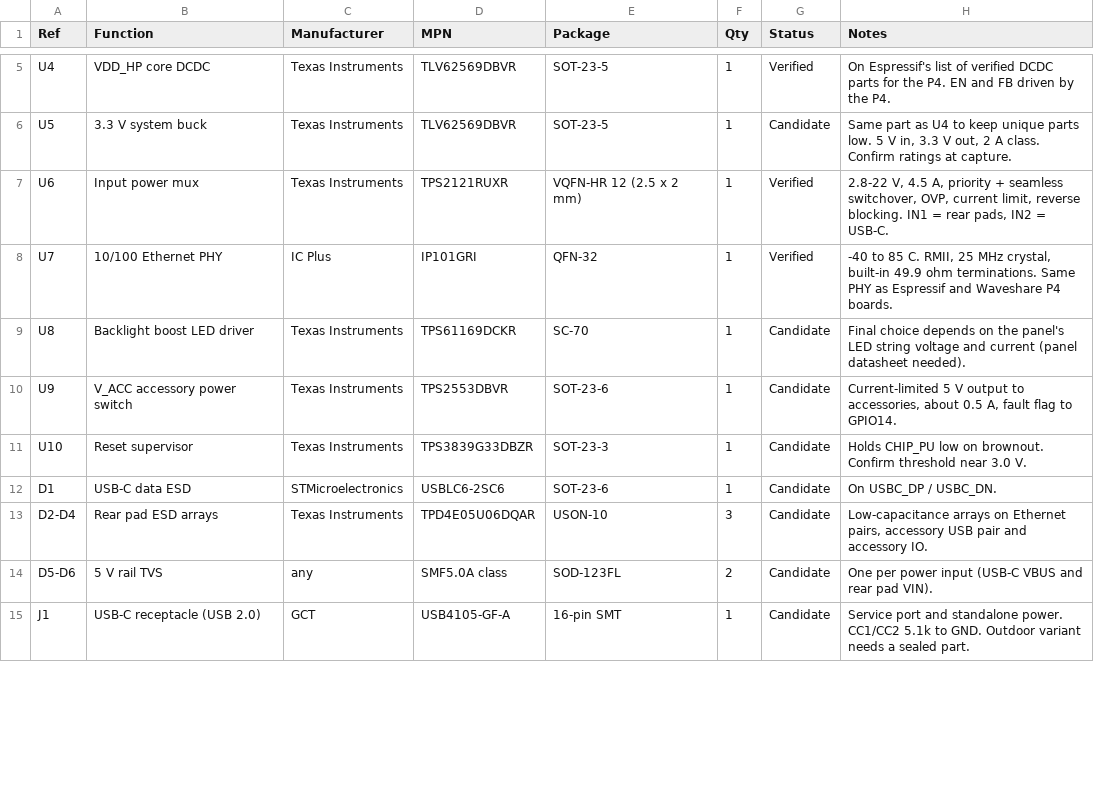
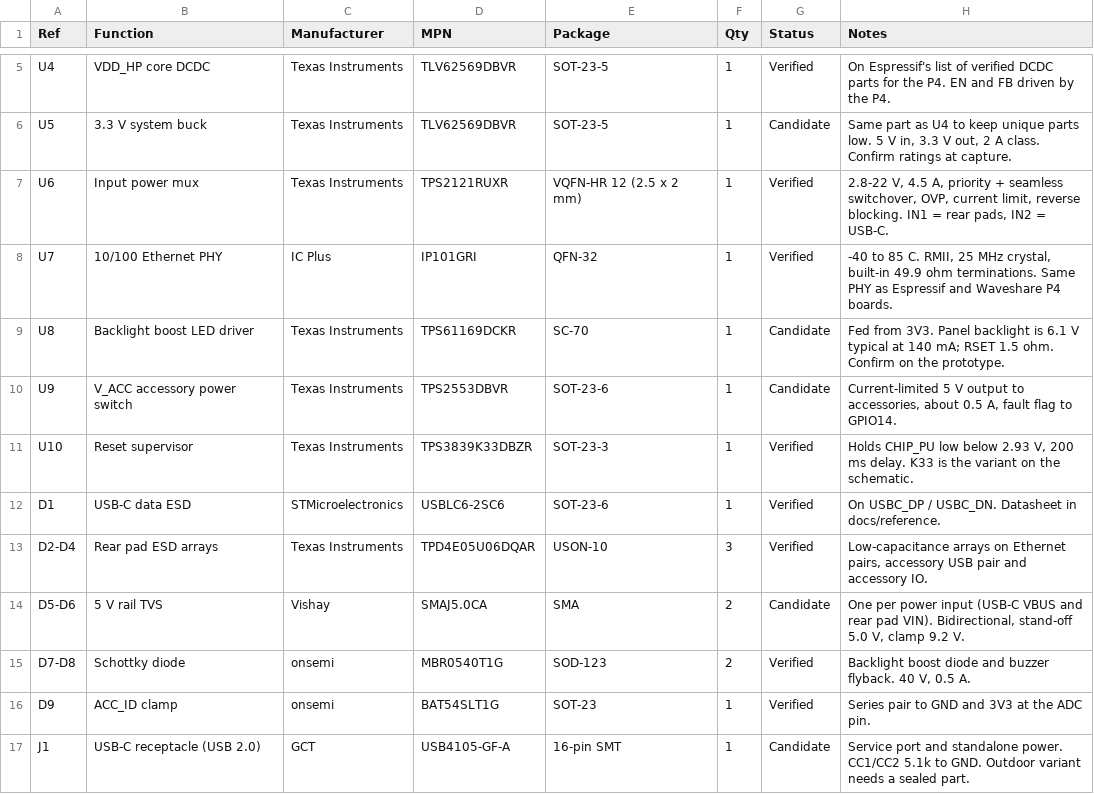
Before and after one commit to erenmeren/maratus-hardware, a CSV file: hardware/inputs/maratus-core-bom-preliminary.csv, drawn as a sheet; only a part is shown, gaps mark what is left out; the diff covers the shown part only.

Commit message:
feat: add Core schematic, draft PCB and enclosure
Phase 1 draft. Everything is generated by scripts in tools/, so the
design can be regenerated and reviewed as text:
- schematic: seven sheets from tools/sch.py; display sheet drawn for
  the Newhaven NHD-4.0-480480AF-MSXP-CTP panel. ERC: 0 errors, 2
  known warnings
- PCB: tools/pcb.py places the parts and runs Freerouting. DRC: 0
  unconnected pads, 2 silkscreen warnings. Fast nets are autorouted
  and have to be rerouted by hand
- enclosure: tools/enclosure.py (build123d), STEP and STL in
  mechanical/core

Not reviewed by a hardware engineer and not for manufacturing.

```diff
--- a/hardware/inputs/maratus-core-bom-preliminary.csv
+++ b/hardware/inputs/maratus-core-bom-preliminary.csv
@@ -8,8 +8,10 @@ U6,Input power mux,Texas Instruments,TPS2121RUXR,VQFN-HR 12 (2.5 x 2 mm),1,Verif
 U7,10/100 Ethernet PHY,IC Plus,IP101GRI,QFN-32,1,Verified,"-40 to 85 C. RMII, 25 MHz crystal, built-in 49.9 ohm terminations. Same PHY as Espressif and Waveshare P4 boards."
-U8,Backlight boost LED driver,Texas Instruments,TPS61169DCKR,SC-70,1,Candidate,"Final choice depends on the panel's LED string voltage and current (panel datasheet needed)."
+U8,Backlight boost LED driver,Texas Instruments,TPS61169DCKR,SC-70,1,Candidate,"Fed from 3V3. Panel backlight is 6.1 V typical at 140 mA; RSET 1.5 ohm. Confirm on the prototype."
 U9,V_ACC accessory power switch,Texas Instruments,TPS2553DBVR,SOT-23-6,1,Candidate,"Current-limited 5 V output to accessories, about 0.5 A, fault flag to GPIO14."
-U10,Reset supervisor,Texas Instruments,TPS3839G33DBZR,SOT-23-3,1,Candidate,"Holds CHIP_PU low on brownout. Confirm threshold near 3.0 V."
-D1,USB-C data ESD,STMicroelectronics,USBLC6-2SC6,SOT-23-6,1,Candidate,On USBC_DP / USBC_DN.
-D2-D4,Rear pad ESD arrays,Texas Instruments,TPD4E05U06DQAR,USON-10,3,Candidate,"Low-capacitance arrays on Ethernet pairs, accessory USB pair and accessory IO."
-D5-D6,5 V rail TVS,any,SMF5.0A class,SOD-123FL,2,Candidate,One per power input (USB-C VBUS and rear pad VIN).
+U10,Reset supervisor,Texas Instruments,TPS3839K33DBZR,SOT-23-3,1,Verified,"Holds CHIP_PU low below 2.93 V, 200 ms delay. K33 is the variant on the schematic."
+D1,USB-C data ESD,STMicroelectronics,USBLC6-2SC6,SOT-23-6,1,Verified,On USBC_DP / USBC_DN. Datasheet in docs/reference.
+D2-D4,Rear pad ESD arrays,Texas Instruments,TPD4E05U06DQAR,USON-10,3,Verified,"Low-capacitance arrays on Ethernet pairs, accessory USB pair and accessory IO."
+D5-D6,5 V rail TVS,Vishay,SMAJ5.0CA,SMA,2,Candidate,"One per power input (USB-C VBUS and rear pad VIN). Bidirectional, stand-off 5.0 V, clamp 9.2 V."
+D7-D8,Schottky diode,onsemi,MBR0540T1G,SOD-123,2,Verified,"Backlight boost diode and buzzer flyback. 40 V, 0.5 A."
+D9,ACC_ID clamp,onsemi,BAT54SLT1G,SOT-23,1,Verified,Series pair to GND and 3V3 at the ADC pin.
 J1,USB-C receptacle (USB 2.0),GCT,USB4105-GF-A,16-pin SMT,1,Candidate,"Service port and standalone power. CC1/CC2 5.1k to GND. Outdoor variant needs a sealed part."
```
Also changed, not shown: 2 added rows and 22 edited cells elsewhere in this file, hardware/inputs/maratus-core-gpio-map.csv, 40 other files.
